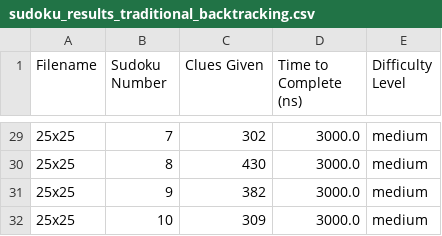
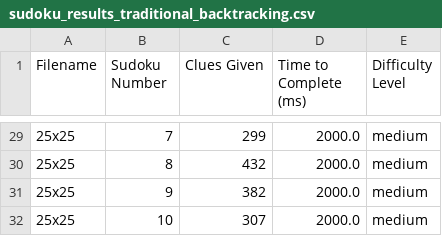
Before and after one commit to october-9th/SudokuSolverWithXandGAs, a CSV file: src/boards/sudoku25x25/sudoku_results_traditional_backtracking.csv, drawn as a sheet; only a part is shown, gaps mark what is left out; the diff covers the shown part only.

```diff
--- a/src/boards/sudoku25x25/sudoku_results_traditional_backtracking.csv
+++ b/src/boards/sudoku25x25/sudoku_results_traditional_backtracking.csv
@@ -1 +1 @@
-Filename,Sudoku Number,Clues Given,Time to Complete (ns),Difficulty Level
+Filename,Sudoku Number,Clues Given,Time to Complete (ms),Difficulty Level
@@ -29,4 +29,4 @@ Filename,Sudoku Number,Clues Given,Time to Complete (ns),Difficulty Level
-25x25,7,302,3000.0,medium
-25x25,8,430,3000.0,medium
-25x25,9,382,3000.0,medium
-25x25,10,309,3000.0,medium
+25x25,7,299,2000.0,medium
+25x25,8,432,2000.0,medium
+25x25,9,382,2000.0,medium
+25x25,10,307,2000.0,medium
```
Also changed, not shown: 52 edited cells elsewhere in this file, src/boards/sudoku16x16/sudoku_results_traditional_backtracking.csv, src/boards/sudoku9x9/sudoku_results_traditional_backtracking.csv, 8 other files.
